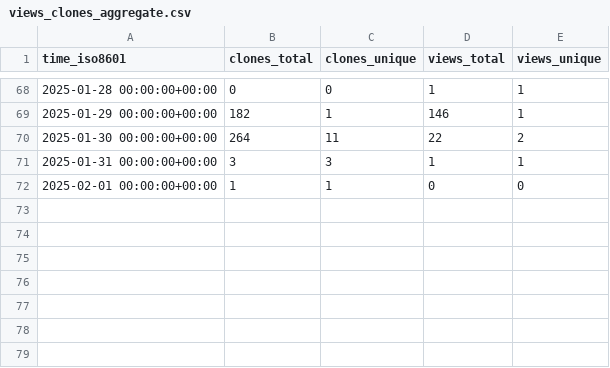
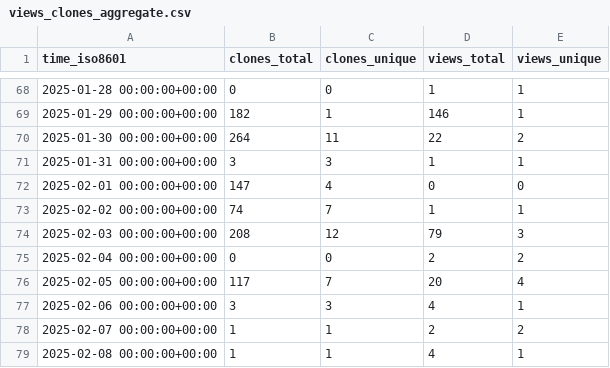
Before and after one commit to morganstanley/.github, a CSV file: morganstanley/ts-mocking-bird/ghrs-data/views_clones_aggregate.csv, drawn as a sheet; only a part is shown, gaps mark what is left out.

```diff
--- a/morganstanley/ts-mocking-bird/ghrs-data/views_clones_aggregate.csv
+++ b/morganstanley/ts-mocking-bird/ghrs-data/views_clones_aggregate.csv
@@ -71,2 +71,9 @@ time_iso8601,clones_total,clones_unique,views_total,views_unique
 2025-01-31 00:00:00+00:00,3,3,1,1
-2025-02-01 00:00:00+00:00,1,1,0,0
+2025-02-01 00:00:00+00:00,147,4,0,0
+2025-02-02 00:00:00+00:00,74,7,1,1
+2025-02-03 00:00:00+00:00,208,12,79,3
+2025-02-04 00:00:00+00:00,0,0,2,2
+2025-02-05 00:00:00+00:00,117,7,20,4
+2025-02-06 00:00:00+00:00,3,3,4,1
+2025-02-07 00:00:00+00:00,1,1,2,2
+2025-02-08 00:00:00+00:00,1,1,4,1
```
Also changed, not shown: 1 other file.
